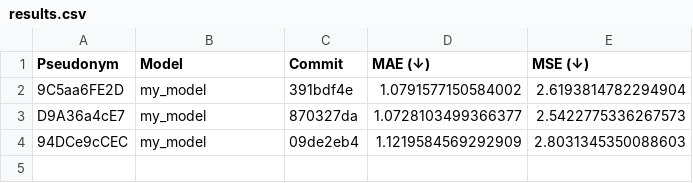
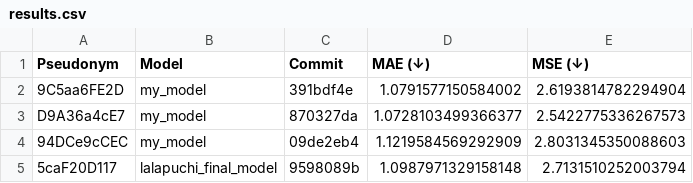
Before and after one commit to cs349s26/leaderboard-hw2, a CSV file: results.csv, drawn as a sheet.

```diff
--- a/results.csv
+++ b/results.csv
@@ -4 +4,2 @@ D9A36a4cE7,my_model,870327da,1.0728103499366377,2.5422775336267573
 94DCe9cCEC,my_model,09de2eb4,1.1219584569292909,2.8031345350088603
+5caF20D117,lalapuchi_final_model,9598089b,1.0987971329158148,2.7131510252003794
```
Also changed, not shown: 1 other file.
